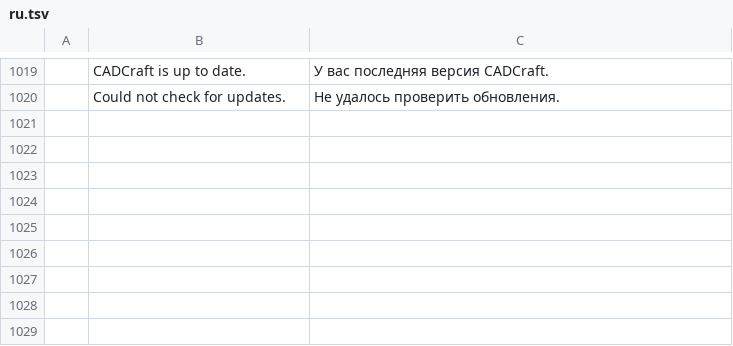
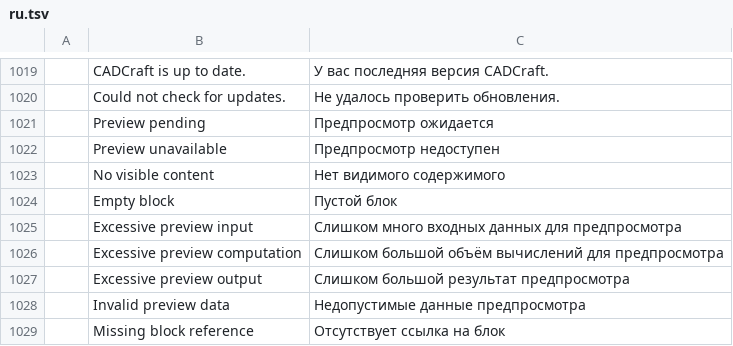
Before and after one commit to Obtrusive8276/cadcraft, a TSV file: crates/ui-egui/src/i18n/ru.tsv, drawn as a sheet; only a part is shown, gaps mark what is left out.

```diff
--- a/crates/ui-egui/src/i18n/ru.tsv
+++ b/crates/ui-egui/src/i18n/ru.tsv
@@ -1020 +1020,10 @@
 	Could not check for updates.	Не удалось проверить обновления.
+	Preview pending	Предпросмотр ожидается
+	Preview unavailable	Предпросмотр недоступен
+	No visible content	Нет видимого содержимого
+	Empty block	Пустой блок
+	Excessive preview input	Слишком много входных данных для предпросмотра
+	Excessive preview computation	Слишком большой объём вычислений для предпросмотра
+	Excessive preview output	Слишком большой результат предпросмотра
+	Invalid preview data	Недопустимые данные предпросмотра
+	Missing block reference	Отсутствует ссылка на блок
```
Also changed, not shown: crates/ui-egui/src/i18n/ar.tsv, crates/ui-egui/src/i18n/el.tsv, 15 other files.
